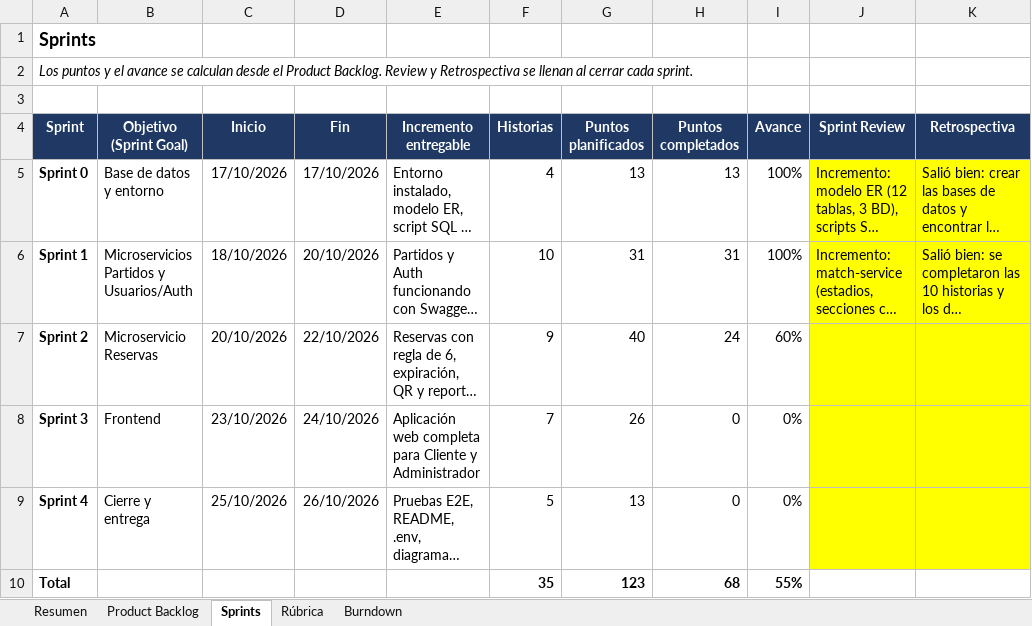
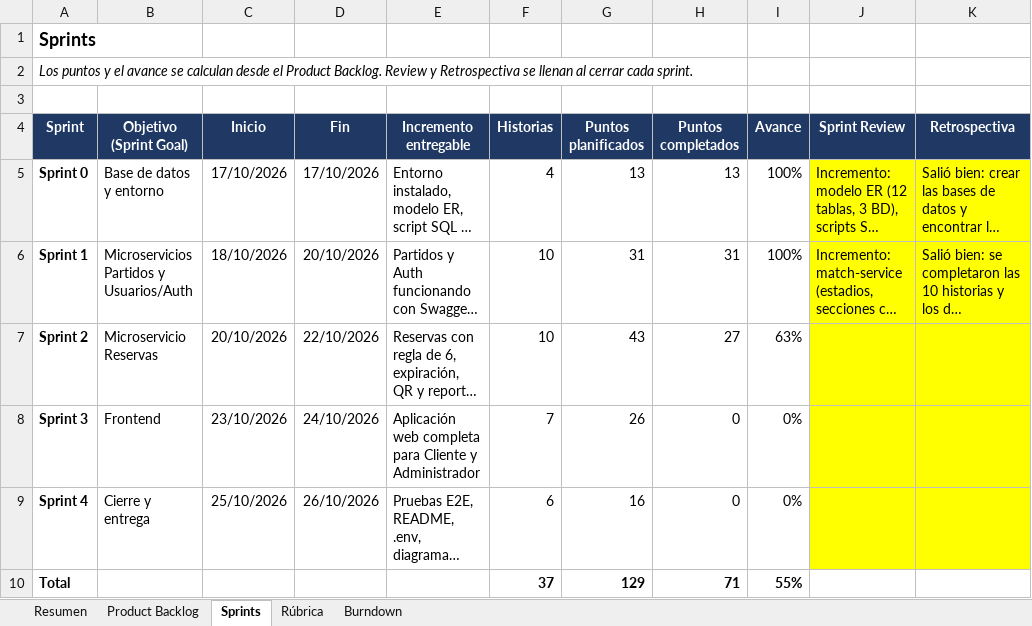
Before and after one commit to JohaGutierrez11/sistema-entradas-deportivas, an Excel workbook: docs/gestion/Plan_Sprints_Complexivo.xlsx, sheet Sprints, drawn as a sheet; long unchanged cells end in …; values as stored, in another font and other column widths than the file's, no borders; the diff names each change by its address in the sheet, - before the commit and + after, or states it on an @@ line.

Commit message:
docs: actualización de sprint y servicio refactor(app):  cambio de nivel de properties

```diff
--- a/docs/gestion/Plan_Sprints_Complexivo.xlsx (sheet Sprints)
+++ b/docs/gestion/Plan_Sprints_Complexivo.xlsx (sheet Sprints)
-F7 (Historias): 9
+F7 (Historias): 10
-G7 (Puntos planificados): 40
+G7 (Puntos planificados): 43
-H7 (Puntos completados): 24
+H7 (Puntos completados): 27
-I7 (Avance): 60%
+I7 (Avance): 63%
-F9 (Historias): 5
+F9 (Historias): 6
-G9 (Puntos planificados): 13
+G9 (Puntos planificados): 16
-F10 (Historias): 35
+F10 (Historias): 37
-G10 (Puntos planificados): 123
+G10 (Puntos planificados): 129
-H10 (Puntos completados): 68
+H10 (Puntos completados): 71
```
Also changed, not shown: sheet Product Backlog, sheet Burndown, sheet Resumen, formulas that keep their value, charts or pictures, 2 other files.
